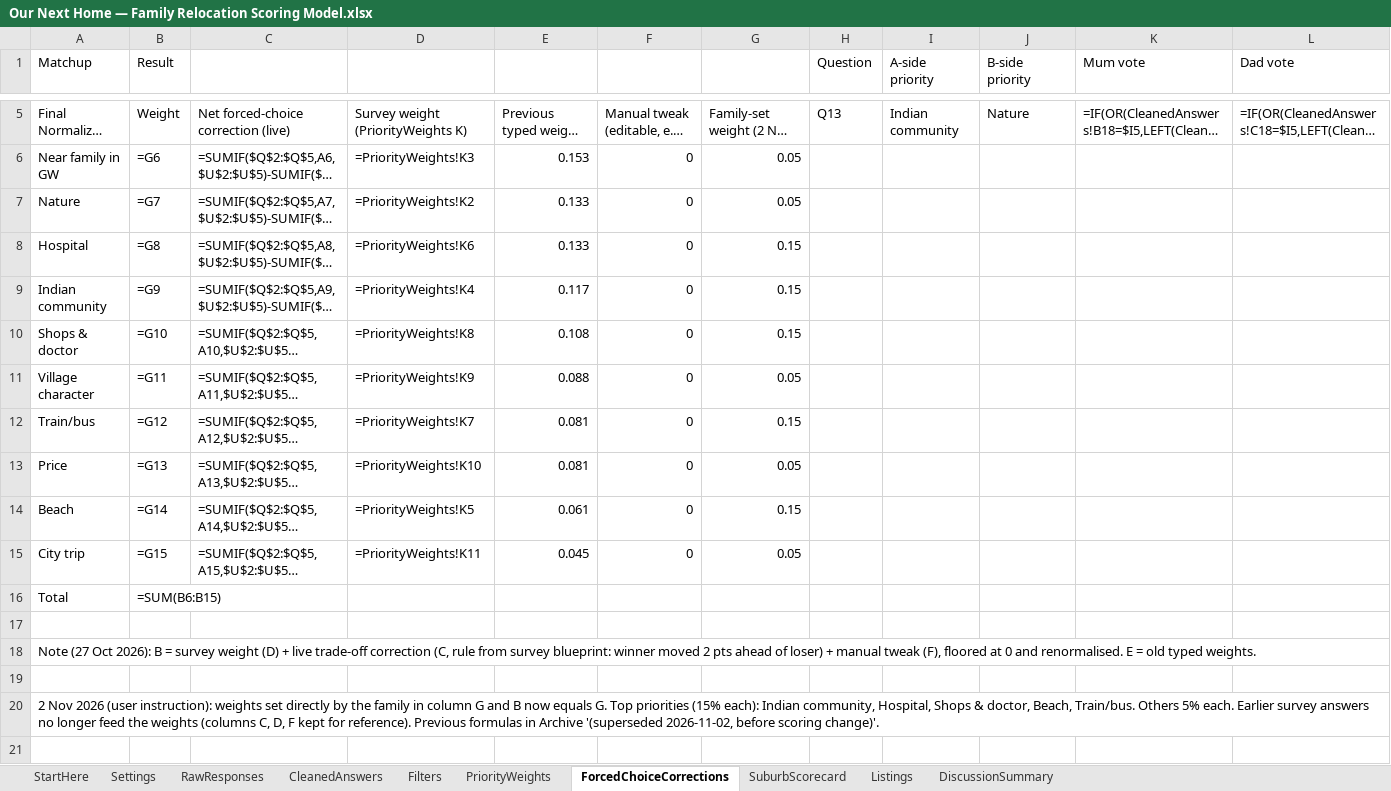
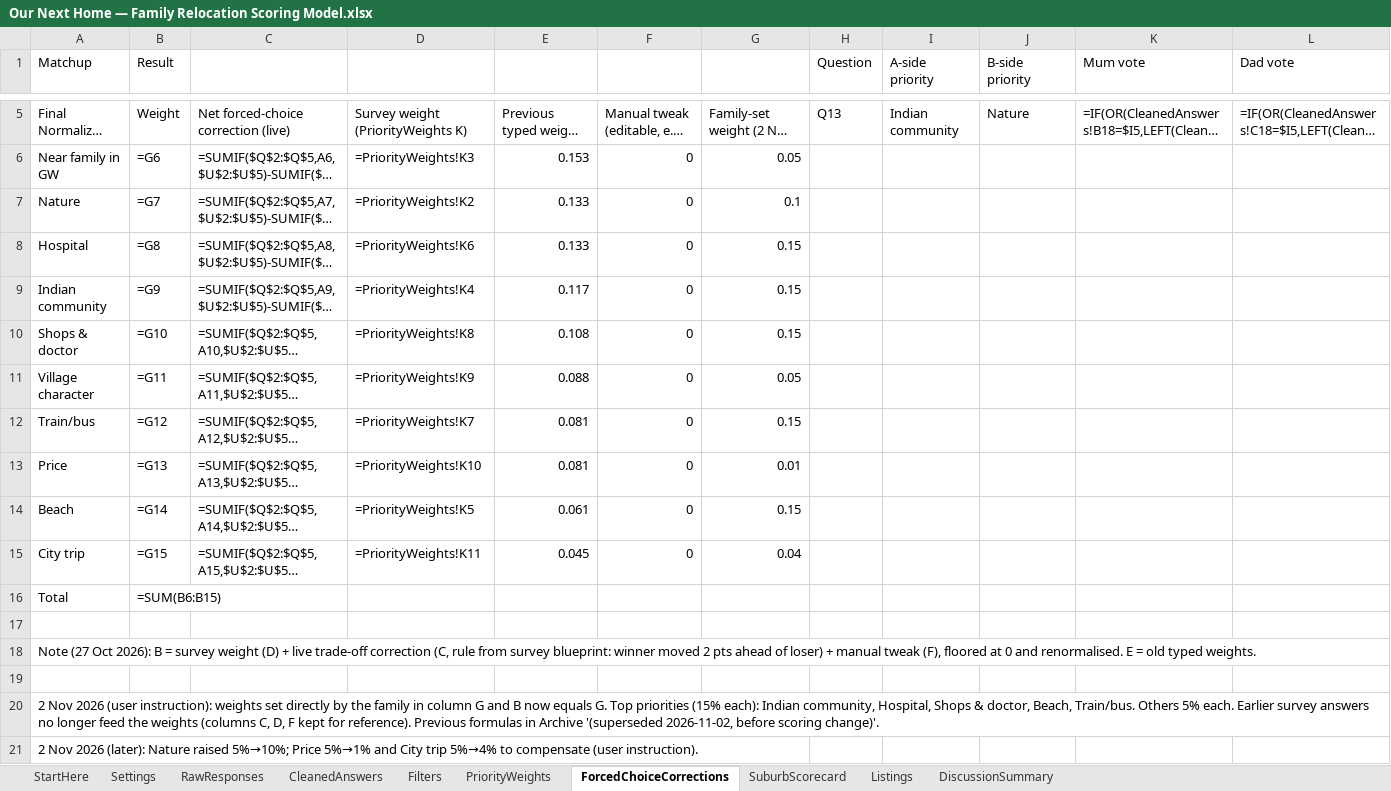
Before and after one commit to okgoogle13/parents-melbourne-move, an Excel workbook: Our Next Home — Family Relocation Scoring Model.xlsx, sheet ForcedChoiceCorrections, drawn as a sheet; only a part is shown, gaps mark what is left out; long unchanged cells end in …; values as stored, in another font and other column widths than the file's, no borders; formulas without a stored value are shown as written; rows hold the shown columns only; the diff names each change by its address in the sheet, - before the commit and + after, or states it on an @@ line.

```diff
--- a/Our Next Home — Family Relocation Scoring Model.xlsx (sheet ForcedChoiceCorrections)
+++ b/Our Next Home — Family Relocation Scoring Model.xlsx (sheet ForcedChoiceCorrections)
-G7: 0.05
+G7: 0.1
-G13: 0.05
+G13: 0.01
-G15: 0.05
+G15: 0.04
+row 21: 2 Nov 2026 (later): Nature raised 5%→10%; Price 5%→1% and City trip 5%→4% to compensate (user instruction).
```
Also changed, not shown: sheet SuburbScorecard, sheet Filters, 12 other files.
